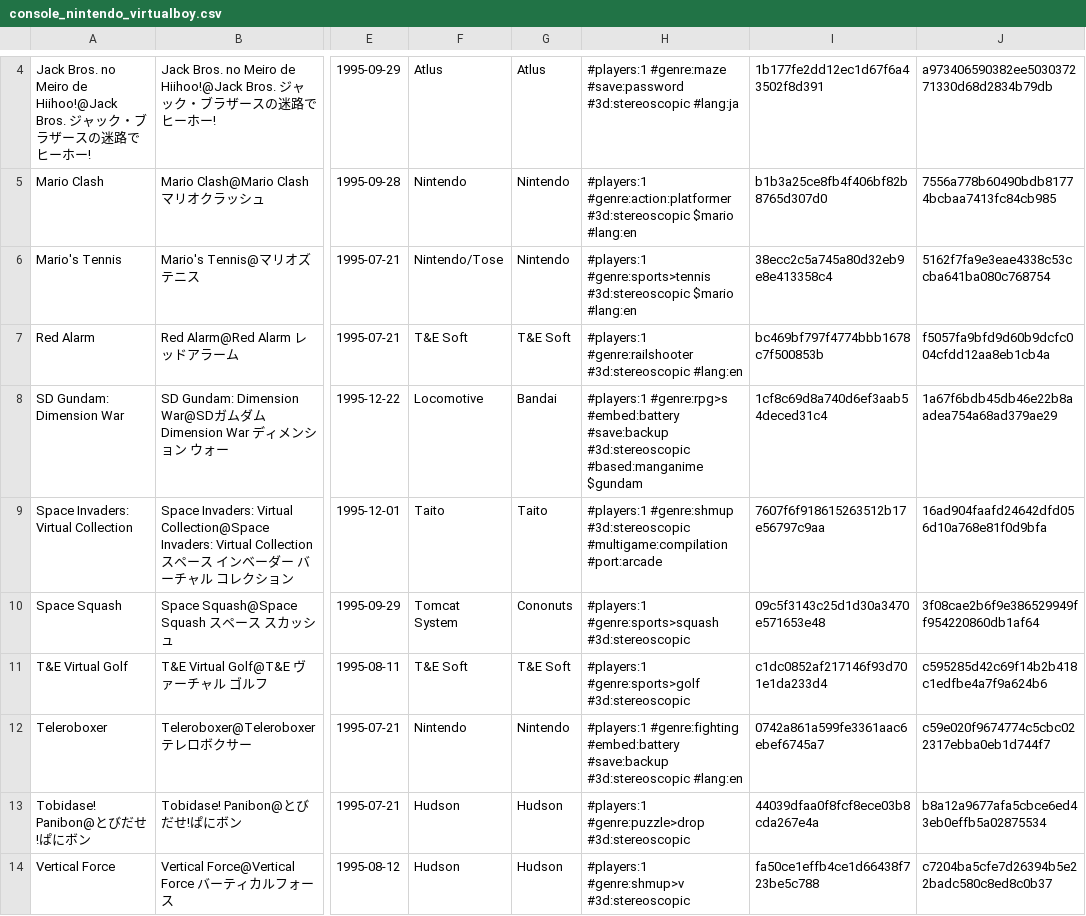
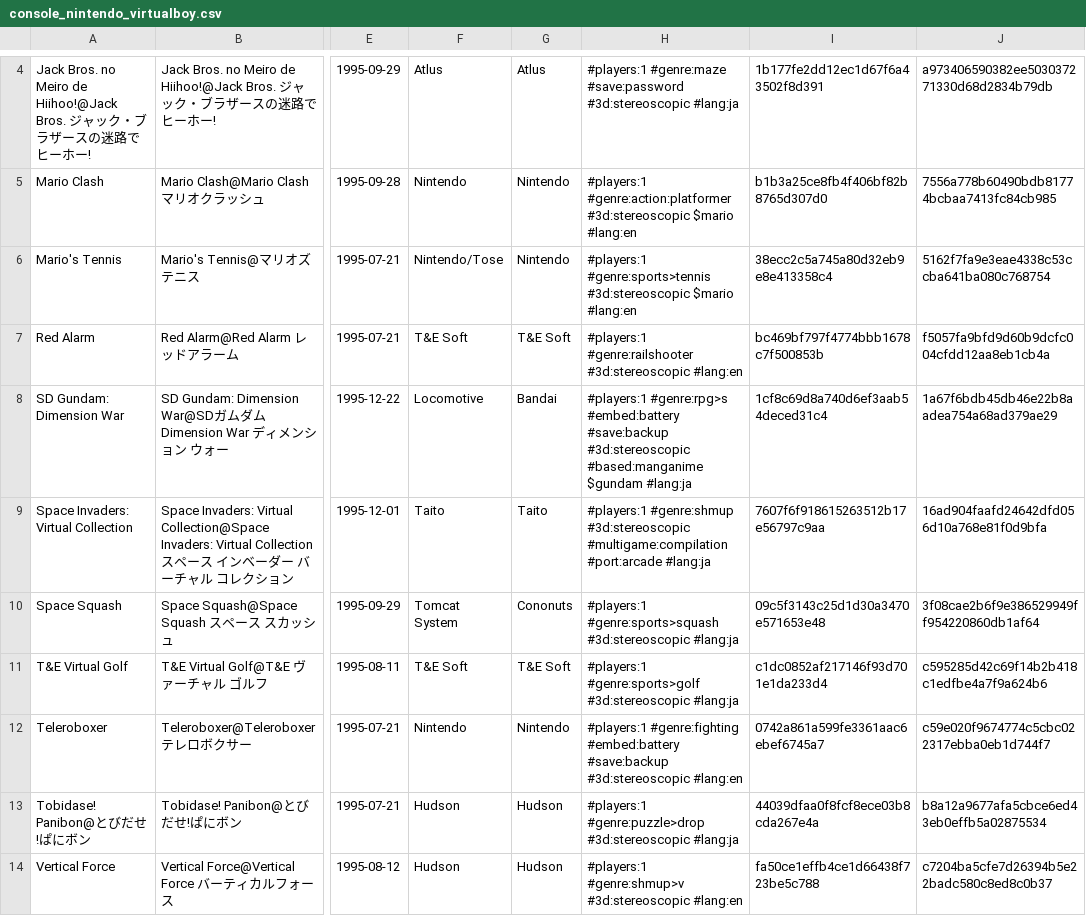
Before and after one commit to PigSaint/GameDataBase, a CSV file: console_nintendo_virtualboy.csv, drawn as a sheet; only a part is shown, gaps mark what is left out; the diff covers the shown part only; the diff names each change by its address in the sheet, - before the commit and + after, or states it on an @@ line.

Commit message:
Update console_nintendo_virtualboy.csv

```diff
--- a/console_nintendo_virtualboy.csv
+++ b/console_nintendo_virtualboy.csv
-H8: …#based:manganime $gundam
+H8: …#based:manganime $gundam #lang:ja
-H9: …#multigame:compilation #port:arcade
+H9: …#multigame:compilation #port:arcade #lang:ja
-H10: …#genre:sports>squash #3d:stereoscopic
+H10: …#genre:sports>squash #3d:stereoscopic #lang:ja
-H11: …#genre:sports>golf #3d:stereoscopic
+H11: …#genre:sports>golf #3d:stereoscopic #lang:ja
-H13: …#genre:puzzle>drop #3d:stereoscopic
+H13: …#genre:puzzle>drop #3d:stereoscopic #lang:ja
-H14: …#genre:shmup>v #3d:stereoscopic
+H14: …#genre:shmup>v #3d:stereoscopic #lang:en
```
Also changed, not shown: 7 edited cells elsewhere in this file.
